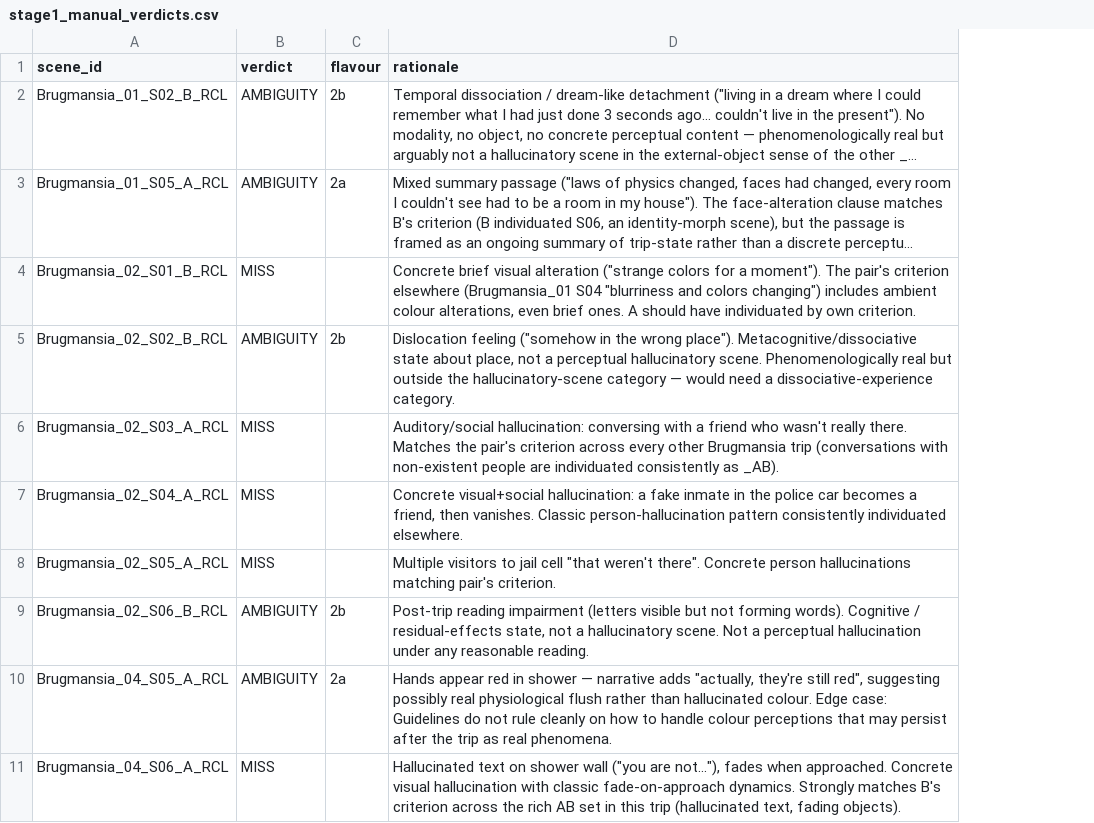
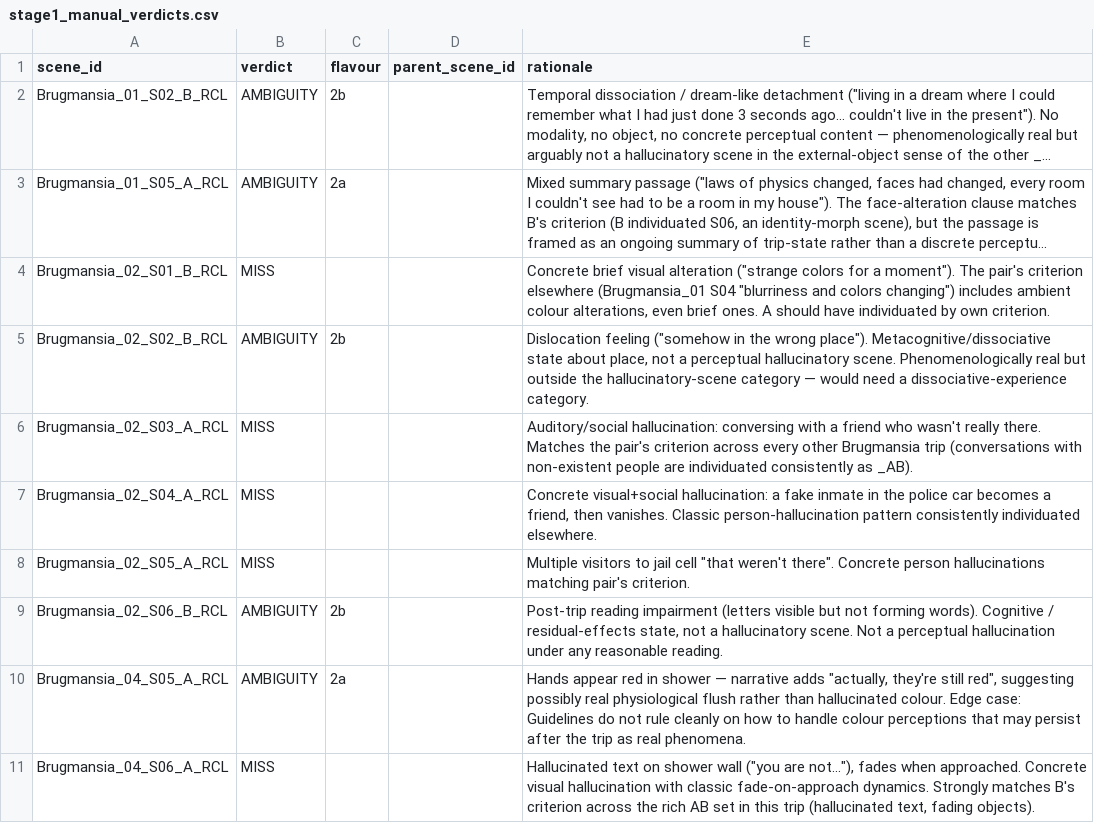
Before and after one commit to GeorgeFejer91/The-phenomenology-of-hallucinogenic-experiences, a CSV file: 1.Recoding/data/stage1_manual_verdicts.csv, drawn as a sheet; only a part is shown; long unchanged cells end in …; the diff covers the shown part only; the diff names each change by its address in the sheet, - before the commit and + after, or states it on an @@ line.

```diff
--- a/1.Recoding/data/stage1_manual_verdicts.csv
+++ b/1.Recoding/data/stage1_manual_verdicts.csv
+column D (parent_scene_id), empty
```
Also changed, not shown: 21 edited cells elsewhere in this file, 1.Recoding/data/stage1_verdicts.csv, 1 other file.
